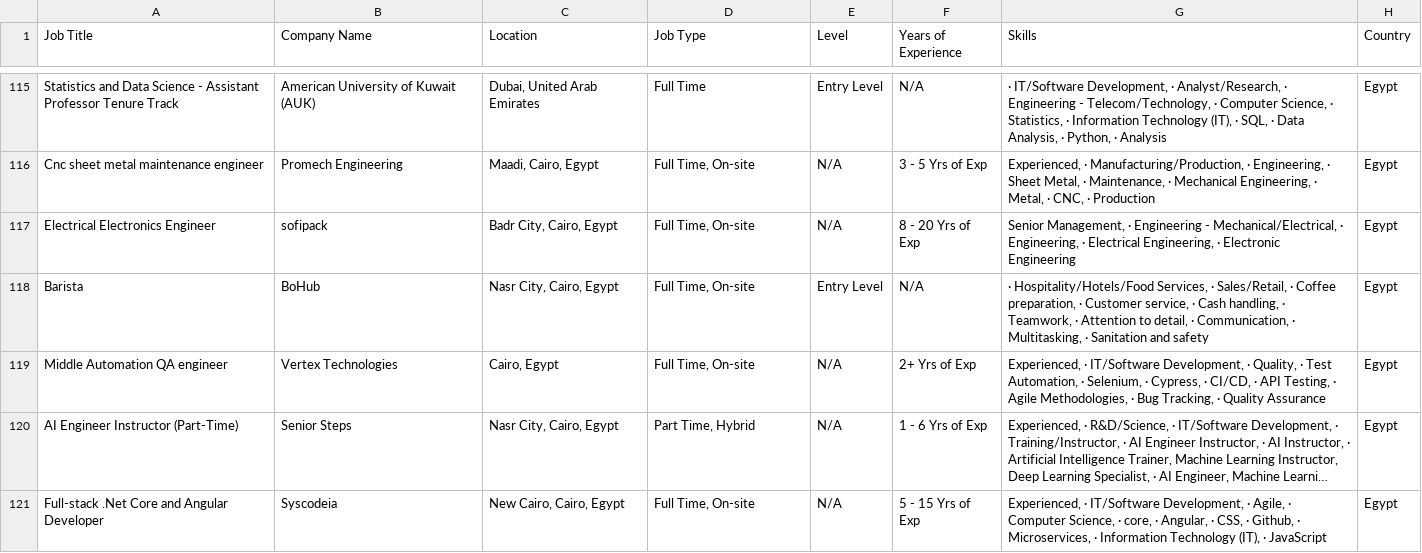
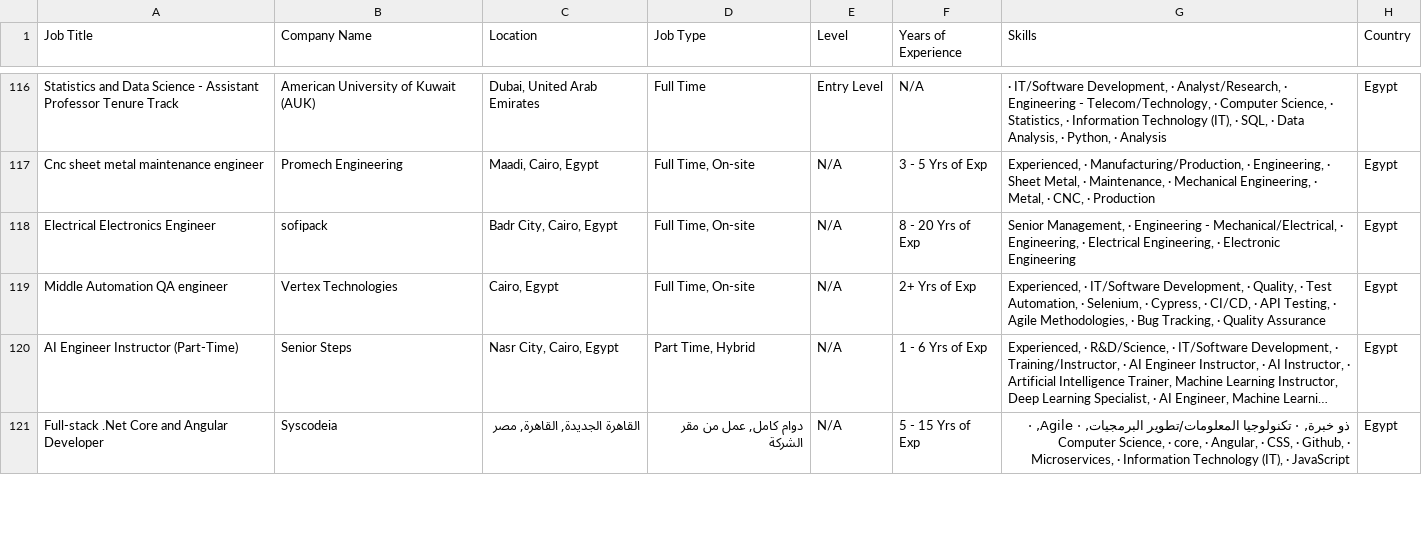
Before and after one commit to ahmedtarek-mel/Wuzzuf-Job-Market-Analysis, a CSV file: data/wuzzuf_jobs_raw.csv, drawn as a sheet; only a part is shown, gaps mark what is left out; long unchanged cells end in …; removed rows and columns are numbered as before the commit, all else as after; the diff covers the shown part only; the diff names each change by its address in the sheet, - before the commit and + after, or states it on an @@ line.

```diff
--- a/data/wuzzuf_jobs_raw.csv
+++ b/data/wuzzuf_jobs_raw.csv
-row 118: Barista | BoHub | Nasr City, Cairo, Egypt | Full Time, On-site | Entry Level | N/A | · Hospitality/Hotels/Food Services, · Sales/Retail, · Coffee preparation, · Customer service, · Cash handling, · Teamwork, · Attention to detail, · Communication, · Multitasking, · Sanitation and safety | Egypt
-C121 (Location): New Cairo, Cairo, Egypt
+C121 (Location): القاهرة الجديدة, القاهرة, مصر
-D121 (Job Type): Full Time, On-site
+D121 (Job Type): دوام كامل, عمل من مقر الشركة
-G121 (Skills): Experienced, · IT/Software Development, · Agile,…
+G121 (Skills): ذو خبرة, · تكنولوجيا المعلومات/تطوير البرمجيات, · Agile,…
```
Also changed, not shown: 5 added rows, 4 removed rows, 11 moved rows and 43 edited cells elsewhere in this file.
